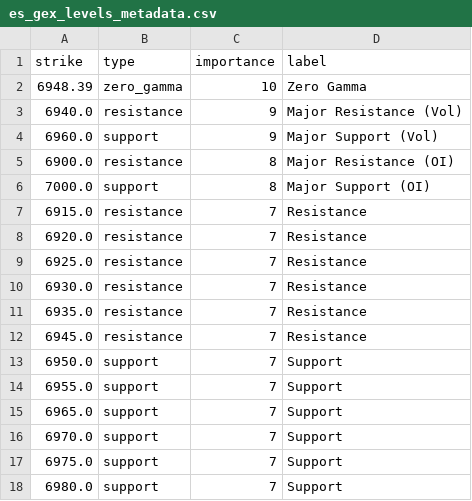
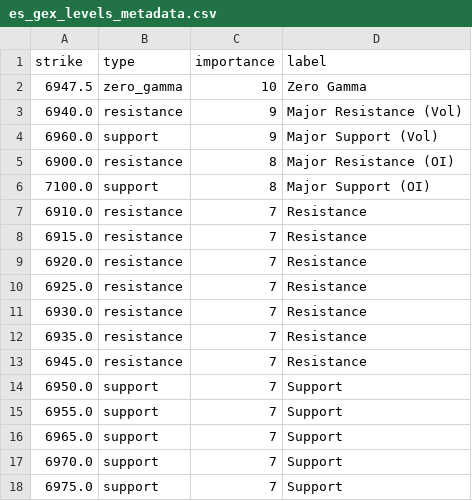
Before and after one commit to enzocosson/seed_enzocosson_gex, a CSV file: es_gex_levels_metadata.csv, drawn as a sheet.

```diff
--- a/es_gex_levels_metadata.csv
+++ b/es_gex_levels_metadata.csv
@@ -1,3 +1,3 @@
 strike,type,importance,label
-6948.39,zero_gamma,10,Zero Gamma
+6947.5,zero_gamma,10,Zero Gamma
 6940.0,resistance,9,Major Resistance (Vol)
@@ -5,3 +5,4 @@ strike,type,importance,label
 6900.0,resistance,8,Major Resistance (OI)
-7000.0,support,8,Major Support (OI)
+7100.0,support,8,Major Support (OI)
+6910.0,resistance,7,Resistance
 6915.0,resistance,7,Resistance
@@ -17,2 +18 @@ strike,type,importance,label
 6975.0,support,7,Support
-6980.0,support,7,Support
```
Also changed, not shown: es_gex_levels.csv, nq_gex_levels.csv, 2 other files.
